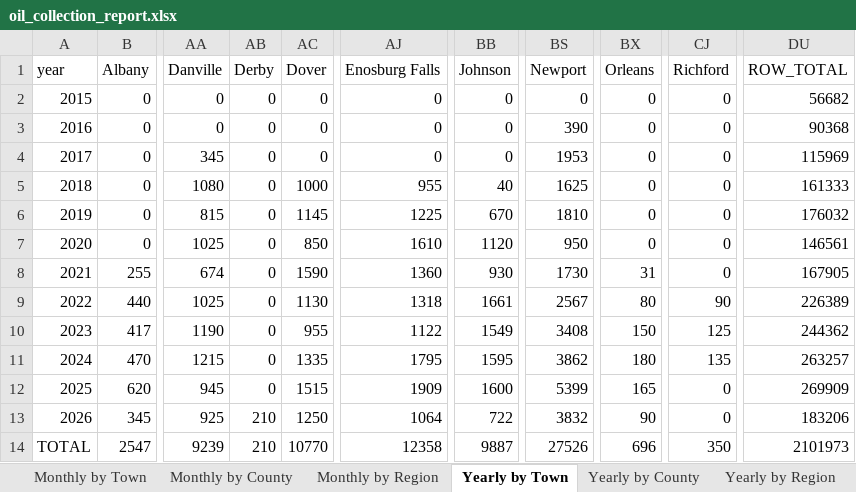
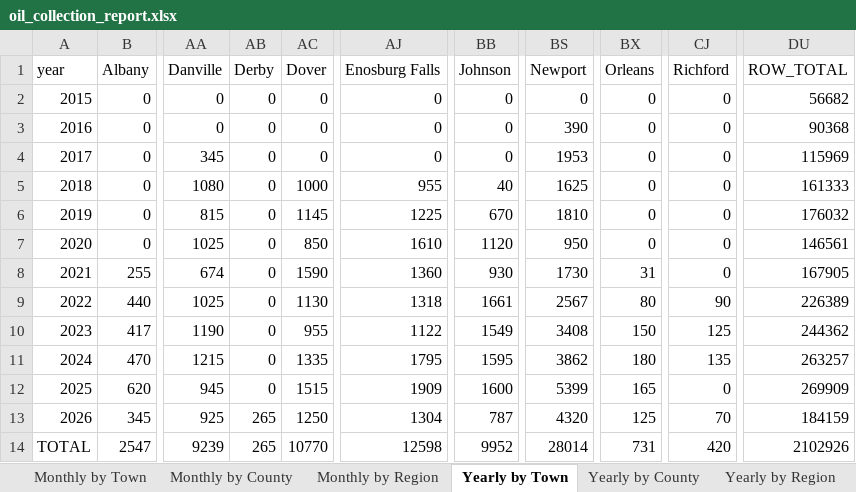
Before and after one commit to burnssargent-eng/blackbear_dashboard, an Excel workbook: oil_collection_report.xlsx, sheet Yearly by Town, drawn as a sheet; only a part is shown, gaps mark what is left out; values as stored, in another font and other column widths than the file's, no borders; the diff names each change by its address in the sheet, - before the commit and + after, or states it on an @@ line.

```diff
--- a/oil_collection_report.xlsx (sheet Yearly by Town)
+++ b/oil_collection_report.xlsx (sheet Yearly by Town)
-AB13:AB14 (Derby): 210
+AB13:AB14 (Derby): 265
-AJ13 (Enosburg Falls): 1064
+AJ13 (Enosburg Falls): 1304
-BB13 (Johnson): 722
+BB13 (Johnson): 787
-BS13 (Newport): 3832
+BS13 (Newport): 4320
-BX13 (Orleans): 90
+BX13 (Orleans): 125
-CJ13 (Richford): 0
+CJ13 (Richford): 70
-DU13 (ROW_TOTAL): 183206
+DU13 (ROW_TOTAL): 184159
-AJ14 (Enosburg Falls): 12358
+AJ14 (Enosburg Falls): 12598
-BB14 (Johnson): 9887
+BB14 (Johnson): 9952
-BS14 (Newport): 27526
+BS14 (Newport): 28014
-BX14 (Orleans): 696
+BX14 (Orleans): 731
-CJ14 (Richford): 350
+CJ14 (Richford): 420
-DU14 (ROW_TOTAL): 2101973
+DU14 (ROW_TOTAL): 2102926
```
Also changed, not shown: sheet Monthly by Town, sheet Yearly by County, sheet Monthly by County, sheet Yearly by Region, sheet Monthly by Region, 3 other files.
